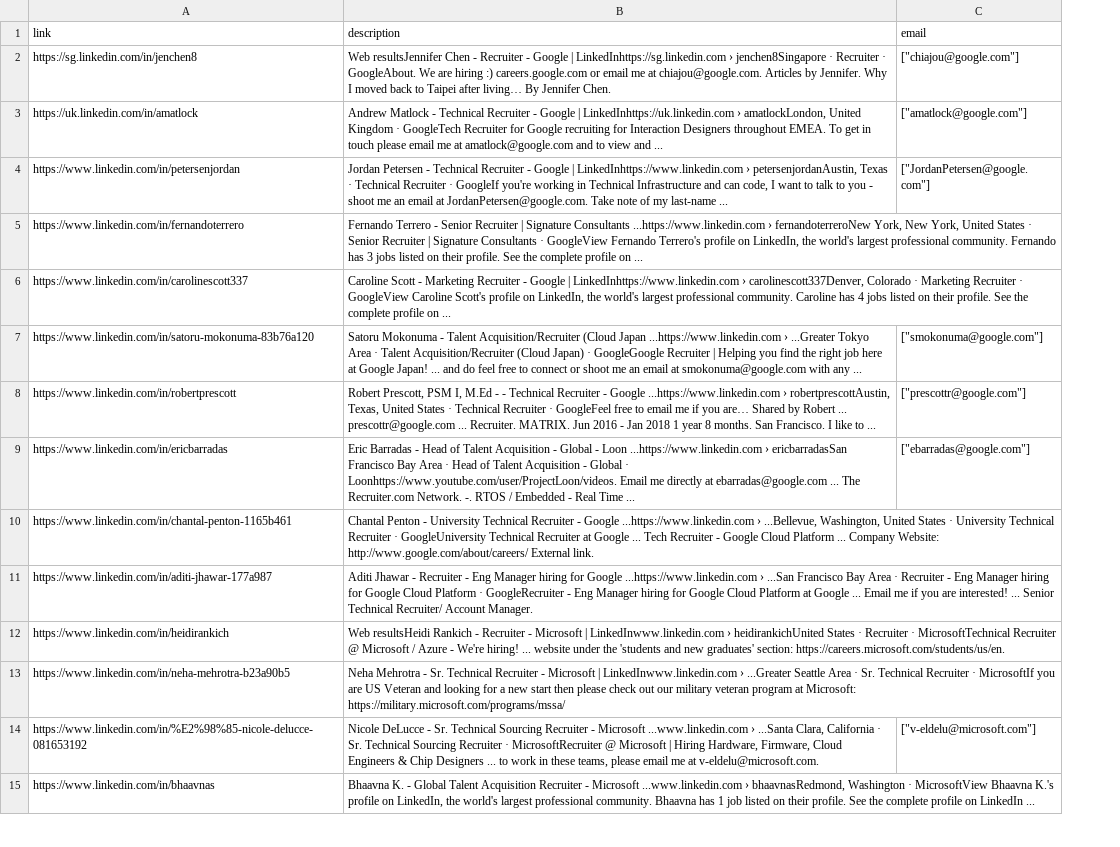
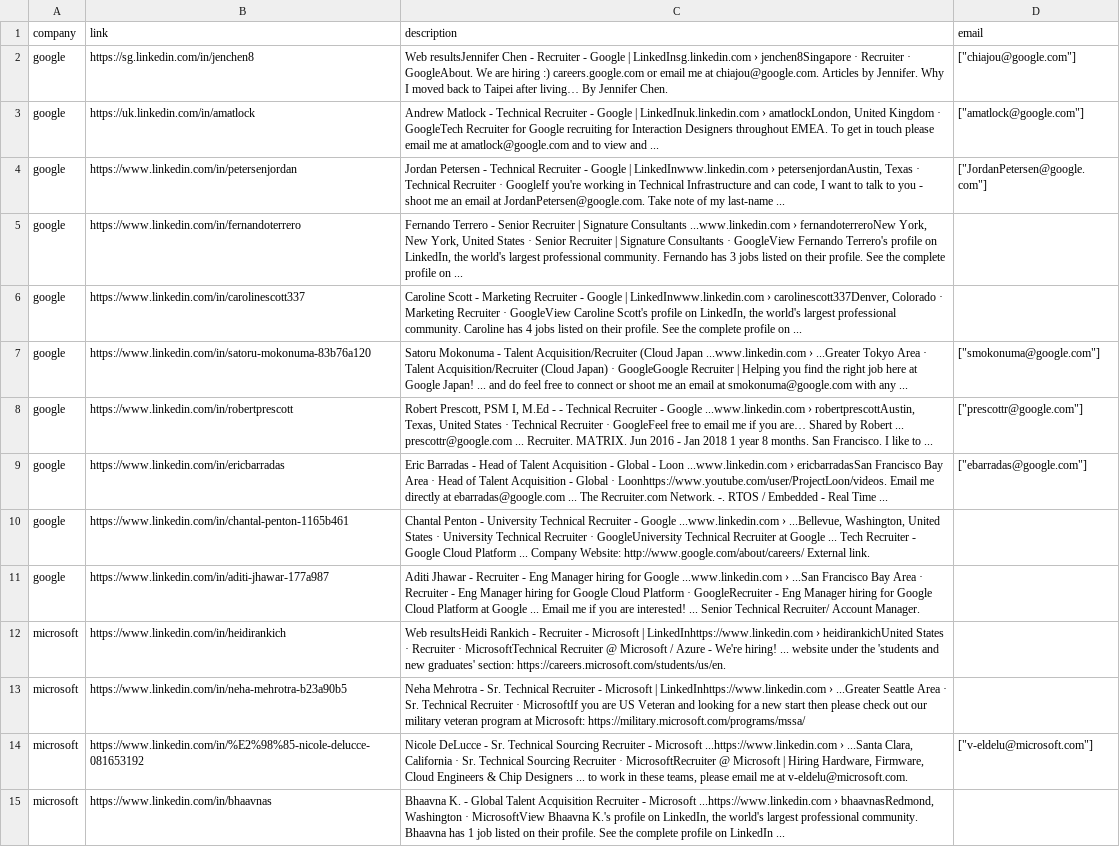
Before and after one commit to justinwlin/Linkedin-Email-Scrapper, a CSV file: output.csv, drawn as a sheet; only a part is shown; addresses are those after the commit; the diff covers the shown part only; the diff names each change by its address in the sheet, - before the commit and + after, or states it on an @@ line.

Commit message:
Final output and changes

```diff
--- a/output.csv
+++ b/output.csv
+column A (company), rows 2-15: google | google | google | google | google | google | google | google | google | google | microsoft | microsoft | microsoft | microsoft
-C2 (description): …Google | LinkedInhttps://sg.linkedin.com › jenchen8Singapore…
+C2 (description): …Google | LinkedInsg.linkedin.com › jenchen8Singapore…
-C3 (description): …Google | LinkedInhttps://uk.linkedin.com › amatlockLondon,…
+C3 (description): …Google | LinkedInuk.linkedin.com › amatlockLondon,…
-C4 (description): …Google | LinkedInhttps://www.linkedin.com › petersenjordanAustin,…
+C4 (description): …Google | LinkedInwww.linkedin.com › petersenjordanAustin,…
-C5 (description): …Signature Consultants ...https://www.linkedin.com › fernandoterreroNew…
+C5 (description): …Signature Consultants ...www.linkedin.com › fernandoterreroNew…
-C6 (description): …Google | LinkedInhttps://www.linkedin.com › carolinescott337Denver,…
+C6 (description): …Google | LinkedInwww.linkedin.com › carolinescott337Denver,…
-C7 (description): …(Cloud Japan ...https://www.linkedin.com › ...Greater…
+C7 (description): …(Cloud Japan ...www.linkedin.com › ...Greater…
-C8 (description): …- Google ...https://www.linkedin.com › robertprescottAustin,…
+C8 (description): …- Google ...www.linkedin.com › robertprescottAustin,…
-C9 (description): …- Loon ...https://www.linkedin.com › ericbarradasSan…
+C9 (description): …- Loon ...www.linkedin.com › ericbarradasSan…
-C10 (description): …- Google ...https://www.linkedin.com › ...Bellevue,…
+C10 (description): …- Google ...www.linkedin.com › ...Bellevue,…
-C11 (description): …for Google ...https://www.linkedin.com › ...San…
+C11 (description): …for Google ...www.linkedin.com › ...San…
-C12 (description): …Microsoft | LinkedInwww.linkedin.com › heidirankichUnited…
+C12 (description): …Microsoft | LinkedInhttps://www.linkedin.com › heidirankichUnited…
-C13 (description): …Microsoft | LinkedInwww.linkedin.com › ...Greater…
+C13 (description): …Microsoft | LinkedInhttps://www.linkedin.com › ...Greater…
-C14 (description): …- Microsoft ...www.linkedin.com › ...Santa…
+C14 (description): …- Microsoft ...https://www.linkedin.com › ...Santa…
-C15 (description): …- Microsoft ...www.linkedin.com › bhaavnasRedmond,…
+C15 (description): …- Microsoft ...https://www.linkedin.com › bhaavnasRedmond,…
```
Also changed, not shown: 10 removed rows and 6 edited cells elsewhere in this file, 4 other files.
